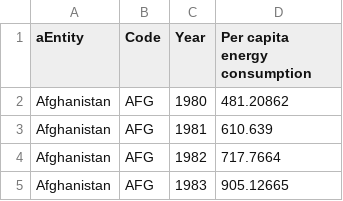
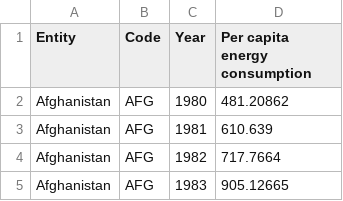
Before and after one commit to sn-code-inside/applied-quantitative-methods-in-technology-foresight, a CSV file: ch08/per-capita-energy-use.csv, drawn as a sheet; only a part is shown.

Commit message:
Add files via upload

```diff
--- a/ch08/per-capita-energy-use.csv
+++ b/ch08/per-capita-energy-use.csv
@@ -1,2 +1,2 @@
-aEntity,Code,Year,Per capita energy consumption
+Entity,Code,Year,Per capita energy consumption
 Afghanistan,AFG,1980,481.20862
```
